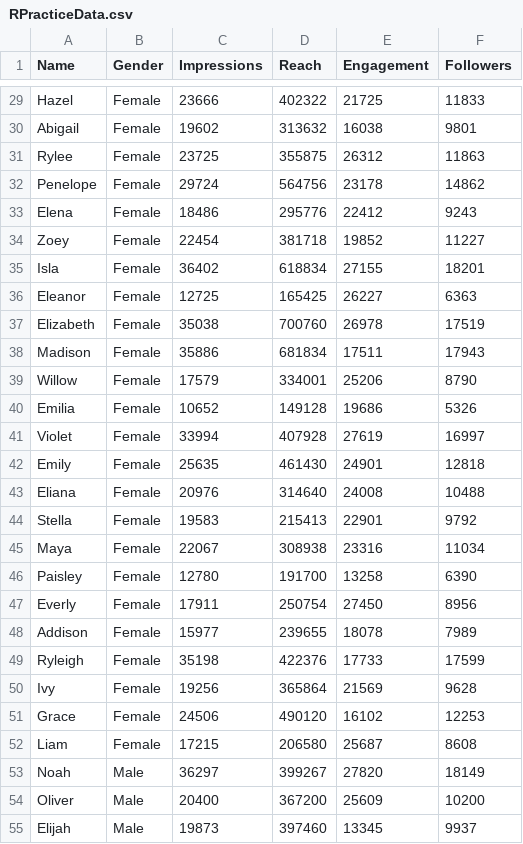
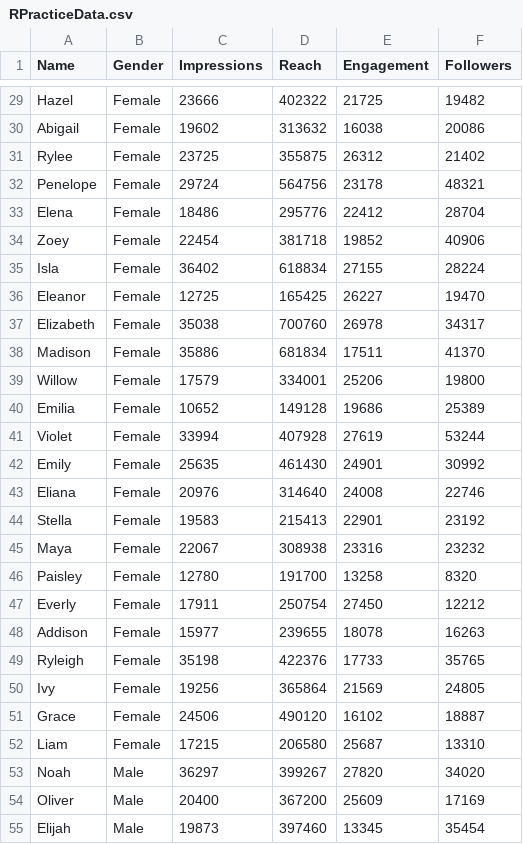
Before and after one commit to tylergimple/Analytic-Repo, a CSV file: RPracticeData.csv, drawn as a sheet; only a part is shown, gaps mark what is left out; the diff covers the shown part only; the diff names each change by its address in the sheet, - before the commit and + after, or states it on an @@ line.

```diff
--- a/RPracticeData.csv
+++ b/RPracticeData.csv
-F29 (Followers): 11833
+F29 (Followers): 19482
-F30 (Followers): 9801
+F30 (Followers): 20086
-F31 (Followers): 11863
+F31 (Followers): 21402
-F32 (Followers): 14862
+F32 (Followers): 48321
-F33 (Followers): 9243
+F33 (Followers): 28704
-F34 (Followers): 11227
+F34 (Followers): 40906
-F35 (Followers): 18201
+F35 (Followers): 28224
-F36 (Followers): 6363
+F36 (Followers): 19470
-F37 (Followers): 17519
+F37 (Followers): 34317
-F38 (Followers): 17943
+F38 (Followers): 41370
-F39 (Followers): 8790
+F39 (Followers): 19800
-F40 (Followers): 5326
+F40 (Followers): 25389
-F41 (Followers): 16997
+F41 (Followers): 53244
-F42 (Followers): 12818
+F42 (Followers): 30992
-F43 (Followers): 10488
+F43 (Followers): 22746
-F44 (Followers): 9792
+F44 (Followers): 23192
-F45 (Followers): 11034
+F45 (Followers): 23232
-F46 (Followers): 6390
+F46 (Followers): 8320
-F47 (Followers): 8956
+F47 (Followers): 12212
-F48 (Followers): 7989
+F48 (Followers): 16263
-F49 (Followers): 17599
+F49 (Followers): 35765
-F50 (Followers): 9628
+F50 (Followers): 24805
-F51 (Followers): 12253
+F51 (Followers): 18887
-F52 (Followers): 8608
+F52 (Followers): 13310
-F53 (Followers): 18149
+F53 (Followers): 34020
-F54 (Followers): 10200
+F54 (Followers): 17169
-F55 (Followers): 9937
+F55 (Followers): 35454
```
Also changed, not shown: 48 edited cells elsewhere in this file.
